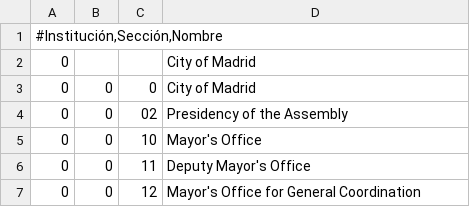
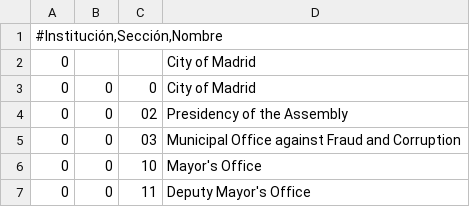
Before and after one commit to esebastian/presupuesto-madrid, a CSV file: data/en/clasificacion_organica.csv, drawn as a sheet; only a part is shown; the shorter side is filled out with more unchanged rows; the diff names each change by its address in the sheet, - before the commit and + after, or states it on an @@ line.

```diff
--- a/data/en/clasificacion_organica.csv
+++ b/data/en/clasificacion_organica.csv
+row 5: 0 | 0 | 03 | Municipal Office against Fraud and Corruption
```
Also changed, not shown: data/en/areas_funcionales.csv, data/es/areas_funcionales.csv, 3 other files.
